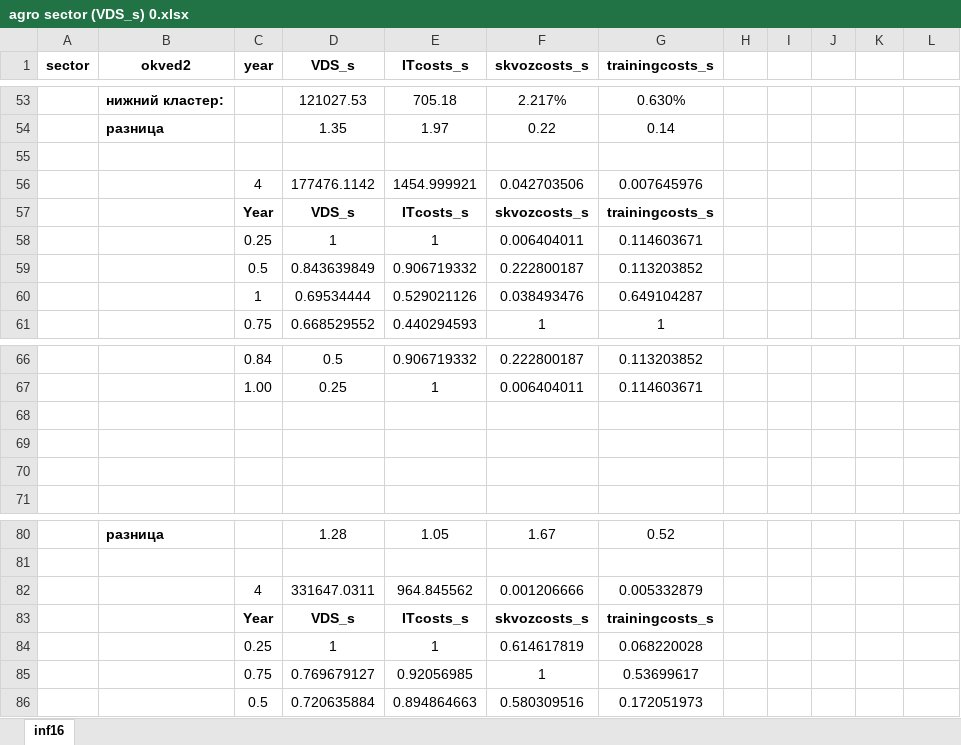
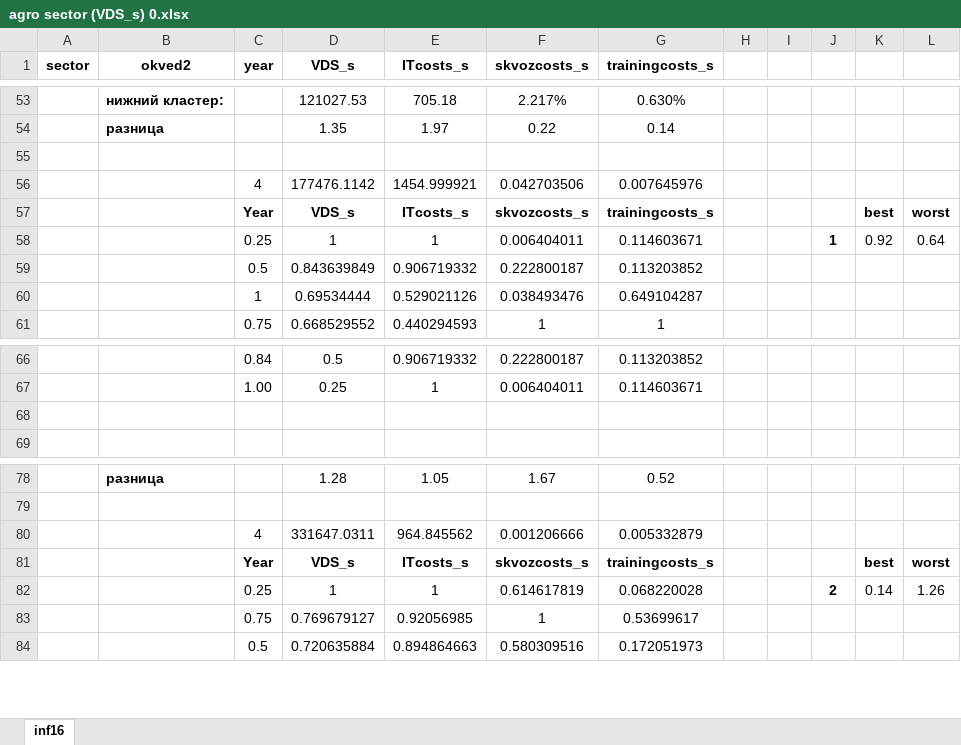
Before and after one commit to aghajanyan/ITMO-3, an Excel workbook: clustering/sepsectors/agro sector (VDS_s) 0.xlsx, sheet inf16, drawn as a sheet; only a part is shown, gaps mark what is left out; values as stored, in another font and other column widths than the file's, no borders; charts and pictures and conditional formats not drawn; removed rows and columns are numbered as before the commit, all else as after; the diff covers the shown part only; the diff names each change by its address in the sheet, - before the commit and + after, or states it on an @@ line.

```diff
--- a/clustering/sepsectors/agro sector (VDS_s) 0.xlsx (sheet inf16)
+++ b/clustering/sepsectors/agro sector (VDS_s) 0.xlsx (sheet inf16)
-K57: (empty)
+K57: best
-L57: (empty)
+L57: worst
-J58: (empty)
+J58: 1
-K58: (empty)
+K58: 0.92
-L58: (empty)
+L58: 0.64
-row 68: (empty)
-row 69: (empty)
-K81: (empty)
+K81: best
-L81: (empty)
+L81: worst
-J82: (empty)
+J82: 2
-K82: (empty)
+K82: 0.14
-L82: (empty)
+L82: 1.26
```
Also changed, not shown: 15 added rows and 14 edited cells elsewhere in this sheet, formulas that keep their value, charts or pictures.
